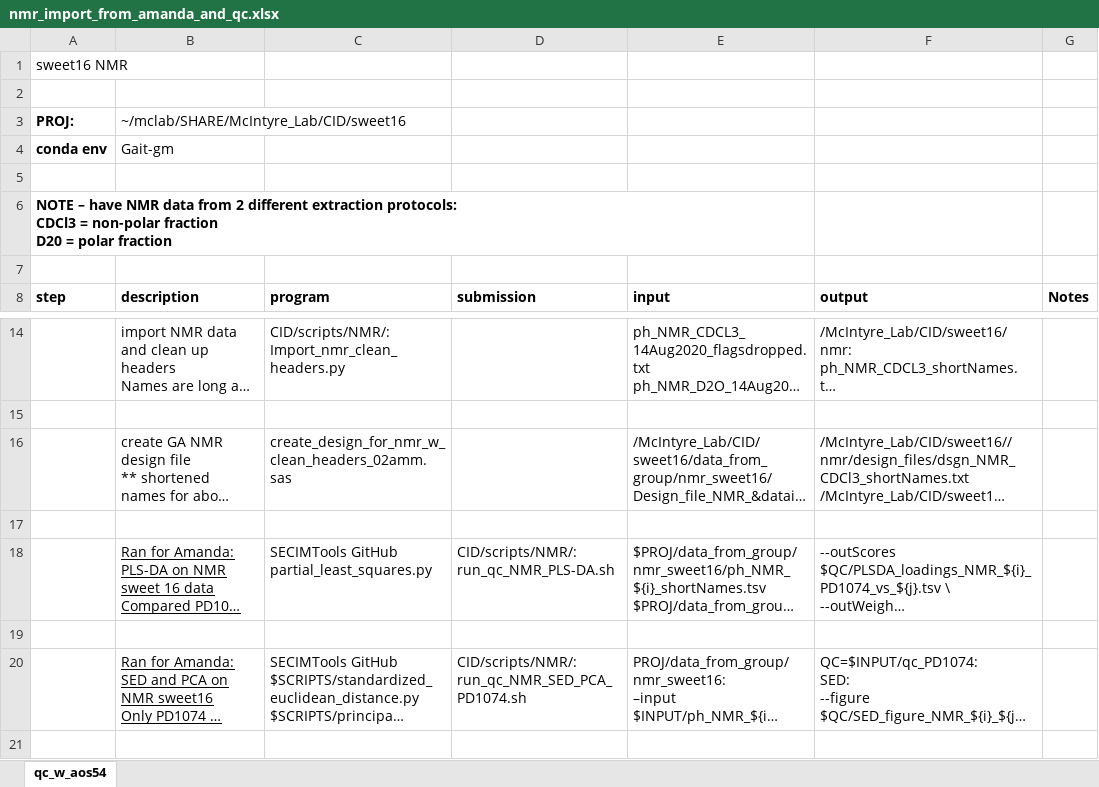
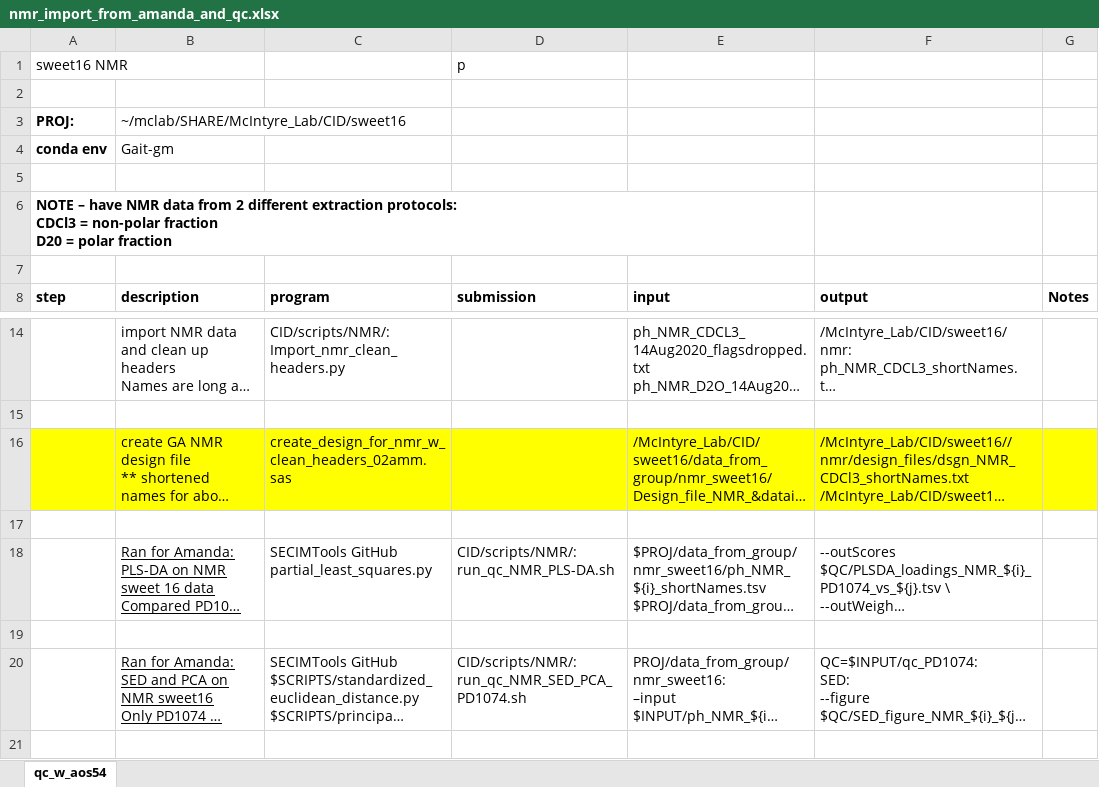
Before and after one commit to McIntyre-Lab/papers, an Excel workbook: shaver_metaanalysis_2022/documentation/nmr_import_from_amanda_and_qc.xlsx, sheet qc_w_aos54, drawn as a sheet; only a part is shown, gaps mark what is left out; long unchanged cells end in …; values as stored, in another font and other column widths than the file's, no borders; the diff names each change by its address in the sheet, - before the commit and + after, or states it on an @@ line.

```diff
--- a/shaver_metaanalysis_2022/documentation/nmr_import_from_amanda_and_qc.xlsx (sheet qc_w_aos54)
+++ b/shaver_metaanalysis_2022/documentation/nmr_import_from_amanda_and_qc.xlsx (sheet qc_w_aos54)
-D1 (submission): (empty)
+D1 (submission): p
-A16:G16 fill: none
+A16:G16 fill: #FFFF00
```
Also changed, not shown: shaver_metaanalysis_2022/documentation/massSpec_processing_and_analysis_03amm.xlsx, 1 other file.
